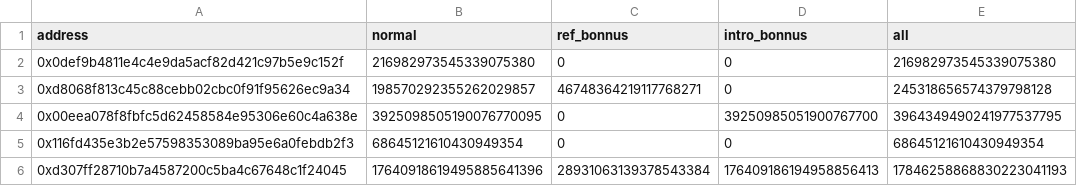
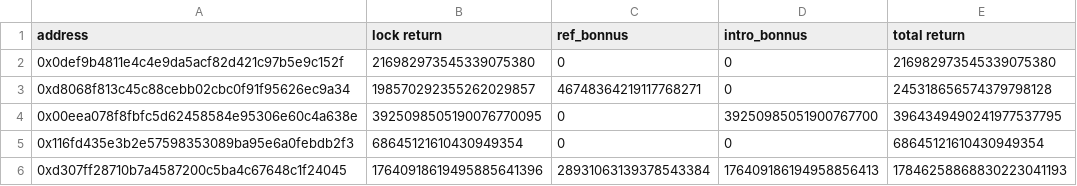
Before and after one commit to oliang2000/lockdrop-analysis, a CSV file: data/out.csv, drawn as a sheet; only a part is shown.

```diff
--- a/data/out.csv
+++ b/data/out.csv
@@ -1,2 +1,2 @@
-address,normal,ref_bonnus,intro_bonnus,all
+address,lock return,ref_bonnus,intro_bonnus,total return
 0x0def9b4811e4c4e9da5acf82d421c97b5e9c152f,216982973545339075380,0,0,216982973545339075380
```
Also changed, not shown: 1 other file.
